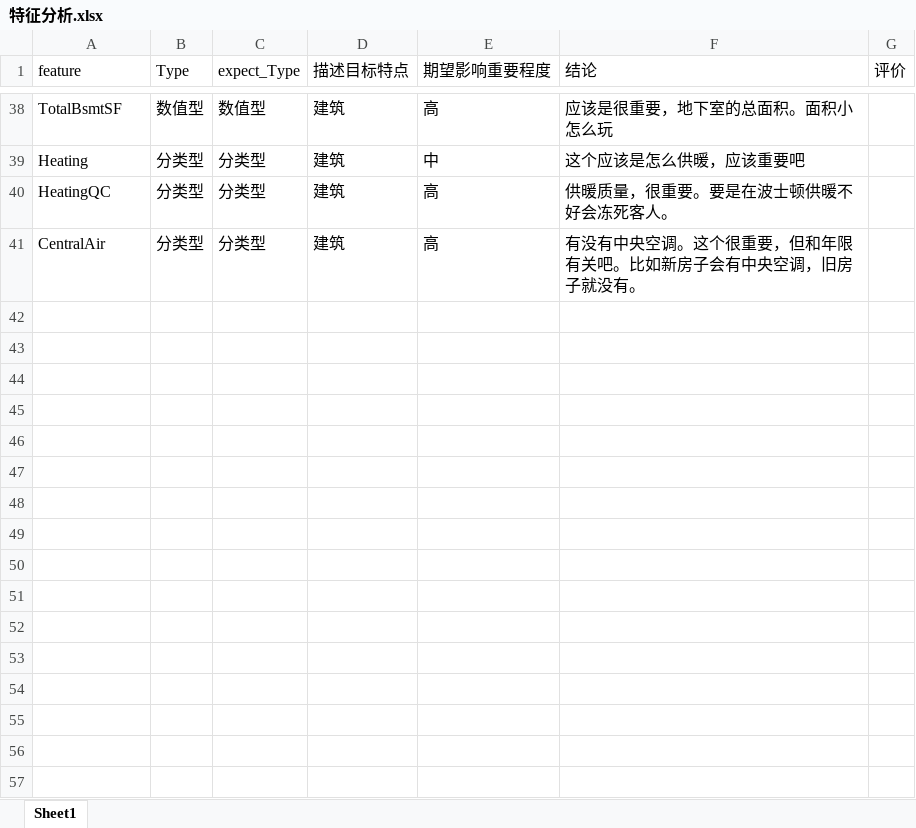
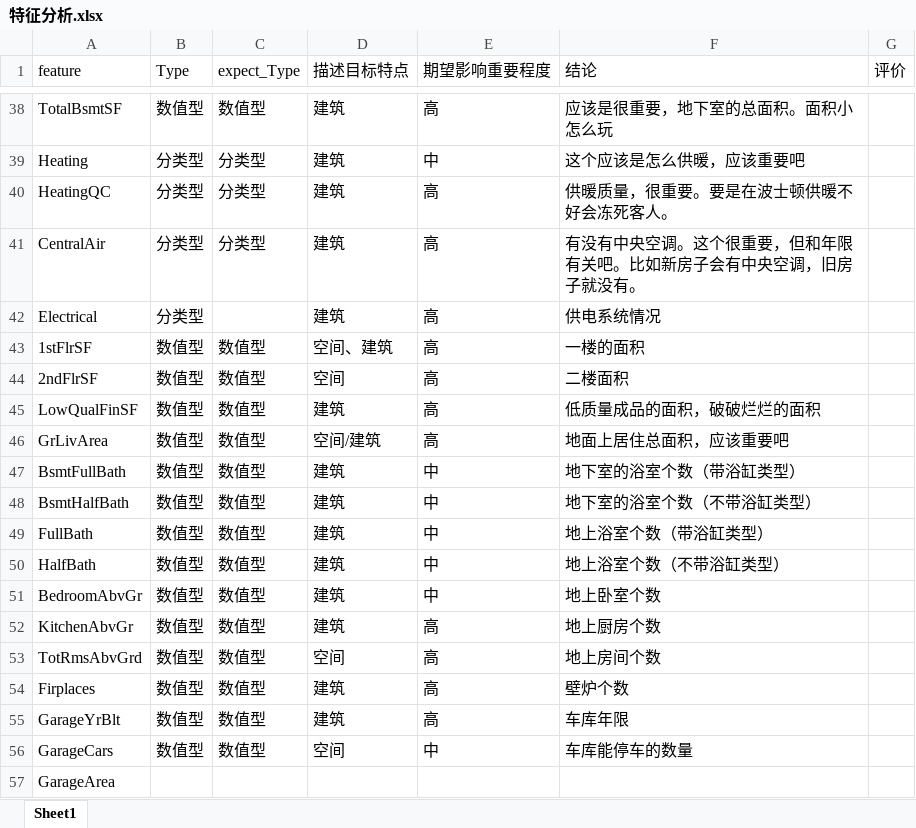
Before and after one commit to Ana-Shi/helloworld, an Excel workbook: kaggle/House_Price_Linear_Regression/特征分析.xlsx, sheet Sheet1, drawn as a sheet; only a part is shown, gaps mark what is left out; values as stored, in another font and other column widths than the file's, no borders; the diff names each change by its address in the sheet, - before the commit and + after, or states it on an @@ line.

Commit message:
kaggle house price predict -  feature enginner

```diff
--- a/kaggle/House_Price_Linear_Regression/特征分析.xlsx (sheet Sheet1)
+++ b/kaggle/House_Price_Linear_Regression/特征分析.xlsx (sheet Sheet1)
+row 42: Electrical | 分类型 |  | 建筑 | 高 | 供电系统情况
+row 43: 1stFlrSF | 数值型 | 数值型 | 空间、建筑 | 高 | 一楼的面积
+row 44: 2ndFlrSF | 数值型 | 数值型 | 空间 | 高 | 二楼面积
+row 45: LowQualFinSF | 数值型 | 数值型 | 建筑 | 高 | 低质量成品的面积，破破烂烂的面积
+row 46: GrLivArea | 数值型 | 数值型 | 空间/建筑 | 高 | 地面上居住总面积，应该重要吧
+row 47: BsmtFullBath | 数值型 | 数值型 | 建筑 | 中 | 地下室的浴室个数（带浴缸类型）
+row 48: BsmtHalfBath | 数值型 | 数值型 | 建筑 | 中 | 地下室的浴室个数（不带浴缸类型）
+row 49: FullBath | 数值型 | 数值型 | 建筑 | 中 | 地上浴室个数（带浴缸类型）
+row 50: HalfBath | 数值型 | 数值型 | 建筑 | 中 | 地上浴室个数（不带浴缸类型）
+row 51: BedroomAbvGr | 数值型 | 数值型 | 建筑 | 中 | 地上卧室个数
+row 52: KitchenAbvGr | 数值型 | 数值型 | 建筑 | 高 | 地上厨房个数
+row 53: TotRmsAbvGrd | 数值型 | 数值型 | 空间 | 高 | 地上房间个数
+row 54: Firplaces | 数值型 | 数值型 | 建筑 | 高 | 壁炉个数
+row 55: GarageYrBlt | 数值型 | 数值型 | 建筑 | 高 | 车库年限
+row 56: GarageCars | 数值型 | 数值型 | 空间 | 中 | 车库能停车的数量
+row 57: GarageArea
```
Also changed, not shown: 4 other files.
